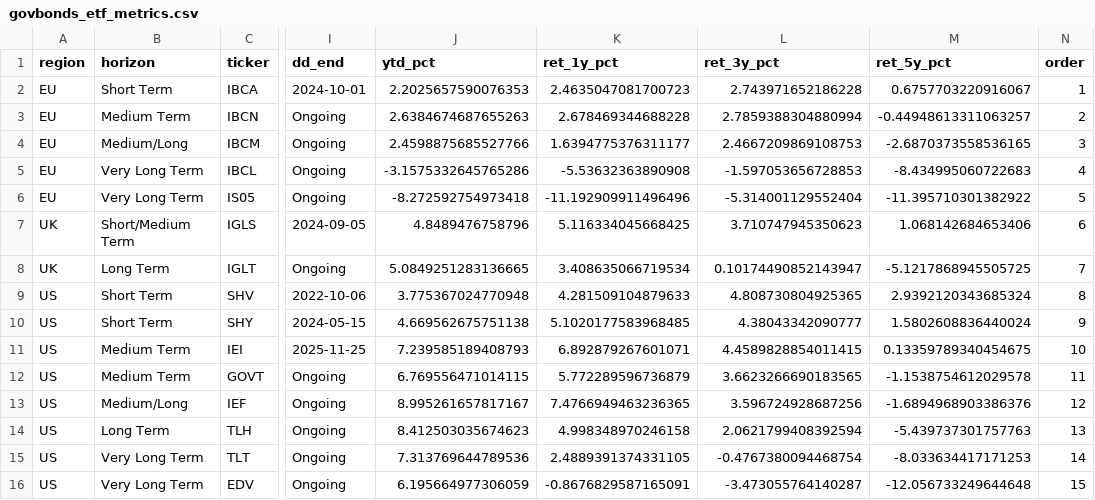
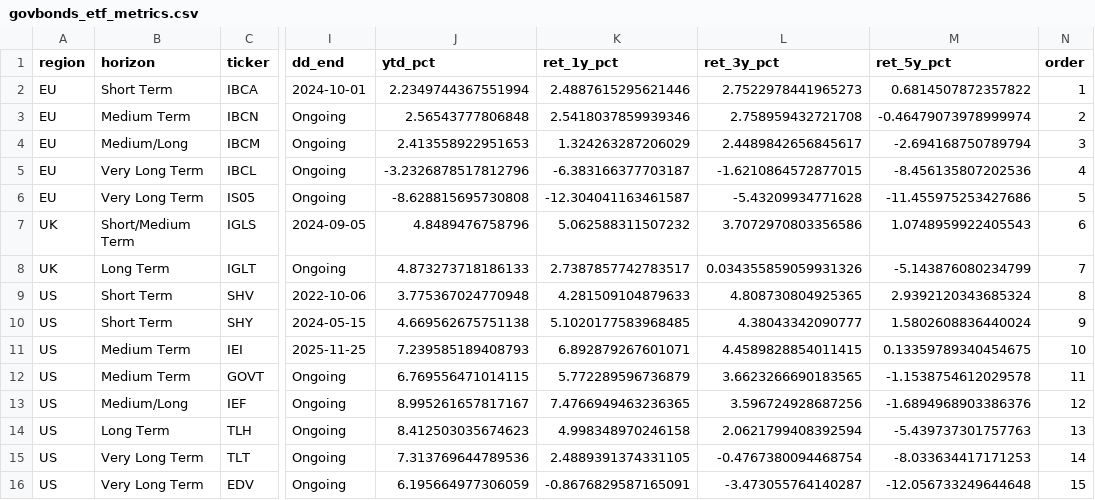
Before and after one commit to bankeronwheels/quilt-outputs, a CSV file: govbonds_etf_metrics.csv, drawn as a sheet; only a part is shown, gaps mark what is left out; the diff names each change by its address in the sheet, - before the commit and + after, or states it on an @@ line.

Commit message:
Update govbonds ETF data (CSV + JSON drawdowns) [skip ci]

```diff
--- a/govbonds_etf_metrics.csv
+++ b/govbonds_etf_metrics.csv
-J2 (ytd_pct): 2.2025657590076353
+J2 (ytd_pct): 2.2349744367551994
-K2 (ret_1y_pct): 2.4635047081700723
+K2 (ret_1y_pct): 2.4887615295621446
-L2 (ret_3y_pct): 2.743971652186228
+L2 (ret_3y_pct): 2.7522978441965273
-M2 (ret_5y_pct): 0.6757703220916067
+M2 (ret_5y_pct): 0.6814507872357822
-J3 (ytd_pct): 2.6384674687655263
+J3 (ytd_pct): 2.56543777806848
-K3 (ret_1y_pct): 2.678469344688228
+K3 (ret_1y_pct): 2.5418037859939346
-L3 (ret_3y_pct): 2.7859388304880994
+L3 (ret_3y_pct): 2.758959432721708
-M3 (ret_5y_pct): -0.44948613311063257
+M3 (ret_5y_pct): -0.46479073978999974
-J4 (ytd_pct): 2.4598875685527766
+J4 (ytd_pct): 2.413558922951653
-K4 (ret_1y_pct): 1.6394775376311177
+K4 (ret_1y_pct): 1.324263287206029
-L4 (ret_3y_pct): 2.4667209869108753
+L4 (ret_3y_pct): 2.4489842656845617
-M4 (ret_5y_pct): -2.6870373558536165
+M4 (ret_5y_pct): -2.694168750789794
-J5 (ytd_pct): -3.1575332645765286
+J5 (ytd_pct): -3.2326878517812796
-K5 (ret_1y_pct): -5.53632363890908
+K5 (ret_1y_pct): -6.383166377703187
-L5 (ret_3y_pct): -1.597053656728853
+L5 (ret_3y_pct): -1.6210864572877015
-M5 (ret_5y_pct): -8.434995060722683
+M5 (ret_5y_pct): -8.456135807202536
-J6 (ytd_pct): -8.272592754973418
+J6 (ytd_pct): -8.628815695730808
-K6 (ret_1y_pct): -11.192909911496496
+K6 (ret_1y_pct): -12.304041163461587
-L6 (ret_3y_pct): -5.314001129552404
+L6 (ret_3y_pct): -5.43209934771628
-M6 (ret_5y_pct): -11.395710301382922
+M6 (ret_5y_pct): -11.455975253427686
-K7 (ret_1y_pct): 5.116334045668425
+K7 (ret_1y_pct): 5.062588311507232
-L7 (ret_3y_pct): 3.710747945350623
+L7 (ret_3y_pct): 3.7072970803356586
-M7 (ret_5y_pct): 1.068142684653406
+M7 (ret_5y_pct): 1.0748959922405543
-J8 (ytd_pct): 5.0849251283136665
+J8 (ytd_pct): 4.873273718186133
-K8 (ret_1y_pct): 3.408635066719534
+K8 (ret_1y_pct): 2.7387857742783517
-L8 (ret_3y_pct): 0.10174490852143947
+L8 (ret_3y_pct): 0.034355859059931326
-M8 (ret_5y_pct): -5.1217868945505725
+M8 (ret_5y_pct): -5.143876080234799
```
Also changed, not shown: 1 other file.
